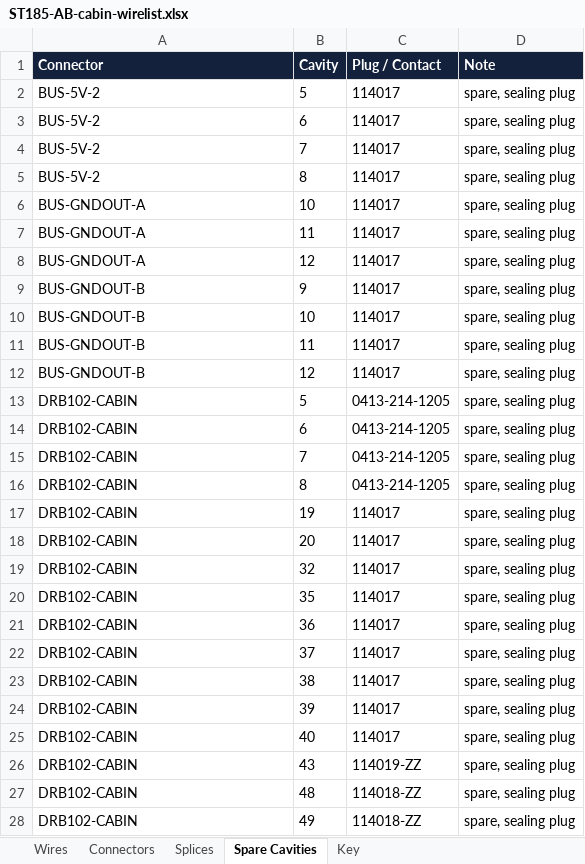
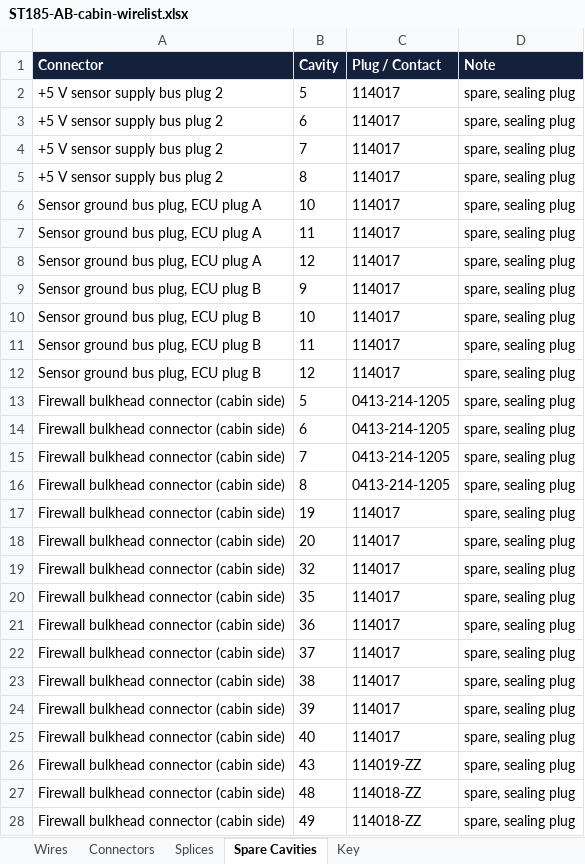
Before and after one commit to living-relation/st185-link-ecu-config, an Excel workbook: docs/harness/wirelists/ST185-AB-cabin-wirelist.xlsx, sheet Spare Cavities, drawn as a sheet; only a part is shown; values as stored, in another font and other column widths than the file's, no borders; the diff covers the shown part only; the diff names each change by its address in the sheet, - before the commit and + after, or states it on an @@ line.

```diff
--- a/docs/harness/wirelists/ST185-AB-cabin-wirelist.xlsx (sheet Spare Cavities)
+++ b/docs/harness/wirelists/ST185-AB-cabin-wirelist.xlsx (sheet Spare Cavities)
-A2:A5 (Connector): BUS-5V-2
+A2:A5 (Connector): +5 V sensor supply bus plug 2
-A6:A8 (Connector): BUS-GNDOUT-A
+A6:A8 (Connector): Sensor ground bus plug, ECU plug A
-A9:A12 (Connector): BUS-GNDOUT-B
+A9:A12 (Connector): Sensor ground bus plug, ECU plug B
-A13:A28 (Connector): DRB102-CABIN
+A13:A28 (Connector): Firewall bulkhead connector (cabin side)
```
Also changed, not shown: 36 edited cells elsewhere in this sheet, sheet Wires, sheet Connectors, sheet Splices, sheet Key, docs/harness/wirelists/ST185-AB-engine-wirelist.xlsx, docs/harness/wirelists/ST185-CabinPower-wirelist.xlsx, 24 other files.
